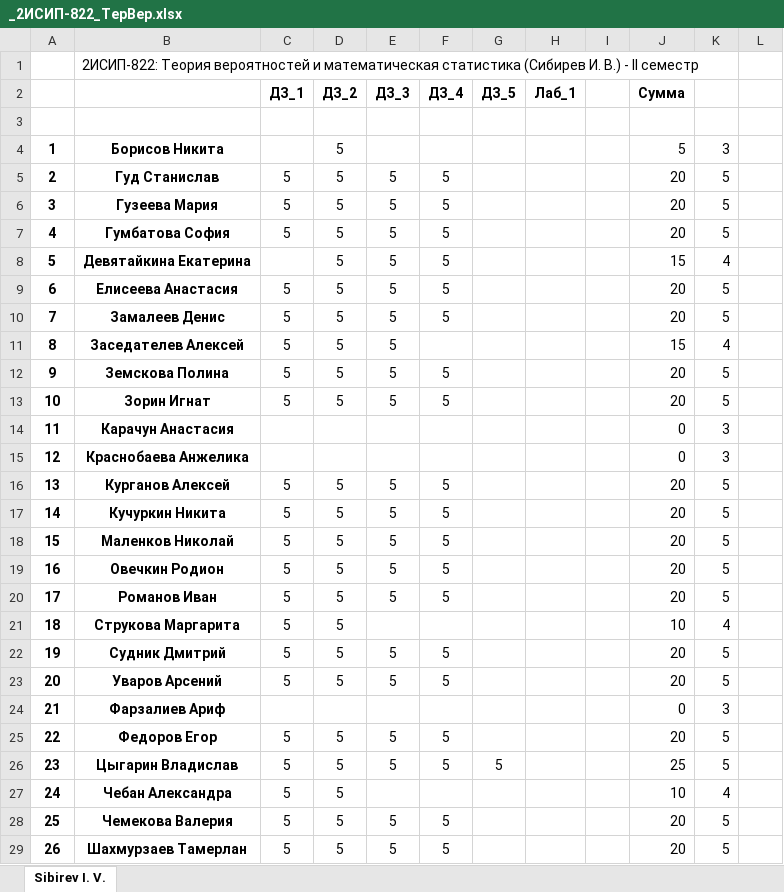
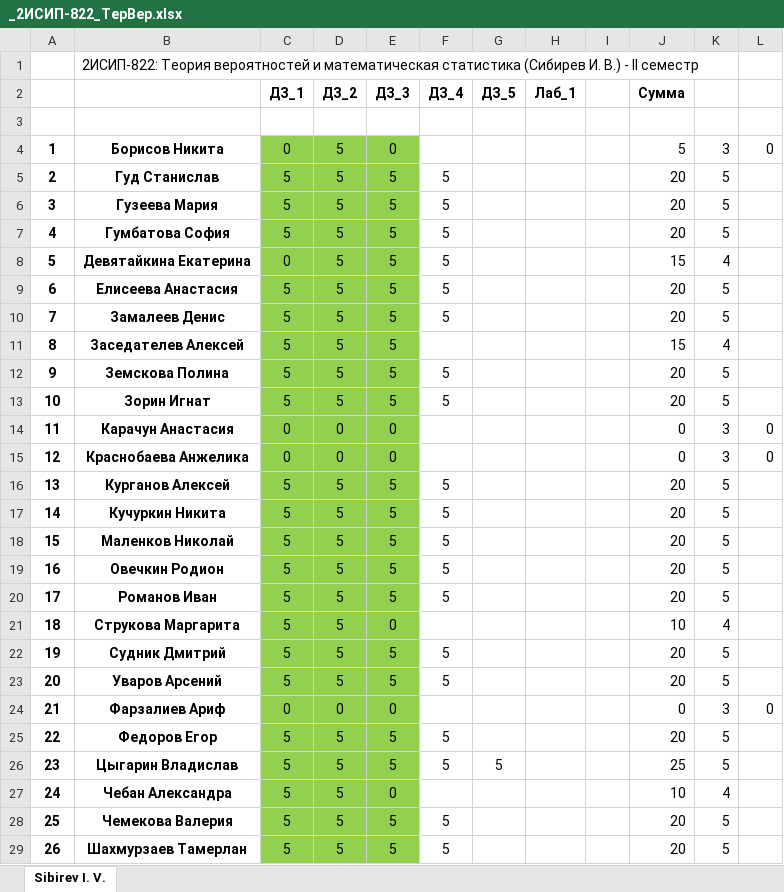
Before and after one commit to IvanSibirevV2/KipFin_Lab_2023-24_Git0, an Excel workbook: _2ИСИП-822_ТерВер.xlsx, sheet Sibirev I. V., drawn as a sheet; only a part is shown; values as stored, in another font and other column widths than the file's, no borders; conditional formats not drawn; the diff covers the shown part only; the diff names each change by its address in the sheet, - before the commit and + after, or states it on an @@ line.

```diff
--- a/_2ИСИП-822_ТерВер.xlsx (sheet Sibirev I. V.)
+++ b/_2ИСИП-822_ТерВер.xlsx (sheet Sibirev I. V.)
-C4 (ДЗ_1): (empty)
+C4 (ДЗ_1): 0
-C4:E29 fill: none
+C4:E29 fill: #92D050
-E4 (ДЗ_3): (empty)
+E4 (ДЗ_3): 0
-L4: (empty)
+L4: 0
-C8 (ДЗ_1): (empty)
+C8 (ДЗ_1): 0
-C14:C15 (ДЗ_1): (empty)
+C14:C15 (ДЗ_1): 0
-D14:D15 (ДЗ_2): (empty)
+D14:D15 (ДЗ_2): 0
-E14:E15 (ДЗ_3): (empty)
+E14:E15 (ДЗ_3): 0
-L14:L15: (empty)
+L14:L15: 0
-E21 (ДЗ_3): (empty)
+E21 (ДЗ_3): 0
-C24 (ДЗ_1): (empty)
+C24 (ДЗ_1): 0
-D24 (ДЗ_2): (empty)
+D24 (ДЗ_2): 0
-E24 (ДЗ_3): (empty)
+E24 (ДЗ_3): 0
-L24: (empty)
+L24: 0
-E27 (ДЗ_3): (empty)
+E27 (ДЗ_3): 0
```
Also changed, not shown: 1 edited cell and cell formats elsewhere in this sheet, _2ИСИП-722_ТерВер.xlsx.
